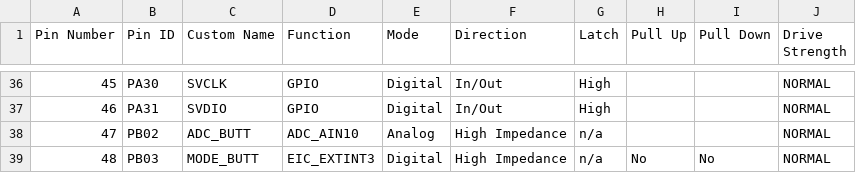
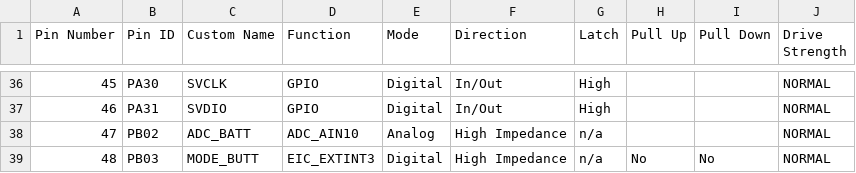
Before and after one commit to AveryVio/BILBO-firmware, a CSV file: src/config/default/pin_configurations.csv, drawn as a sheet; only a part is shown, gaps mark what is left out.

```diff
--- a/src/config/default/pin_configurations.csv
+++ b/src/config/default/pin_configurations.csv
@@ -37,3 +37,3 @@ Pin Number,Pin ID,Custom Name,Function,Mode, Direction,Latch,Pull Up,Pull Down,D
 46,PA31,SVDIO,GPIO,Digital,In/Out,High,,,NORMAL
-47,PB02,ADC_BUTT,ADC_AIN10,Analog,High Impedance,n/a,,,NORMAL
+47,PB02,ADC_BATT,ADC_AIN10,Analog,High Impedance,n/a,,,NORMAL
 48,PB03,MODE_BUTT,EIC_EXTINT3,Digital,High Impedance,n/a,No,No,NORMAL
```
Also changed, not shown: 18 other files.
